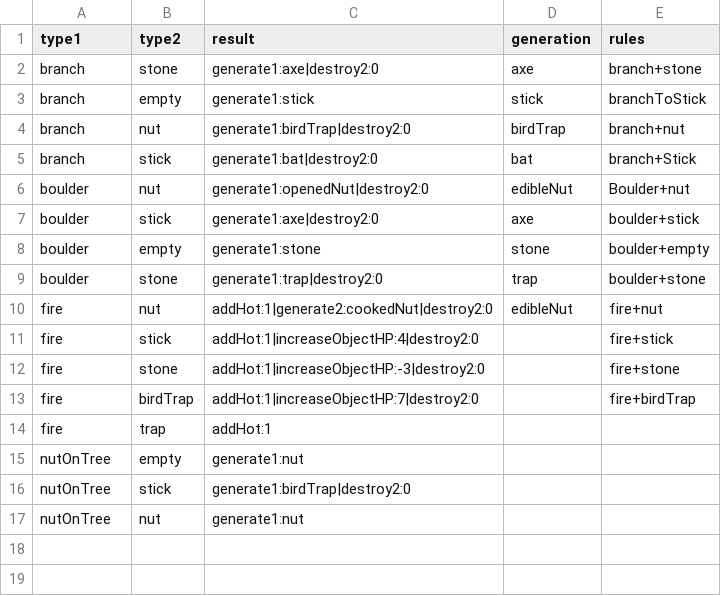
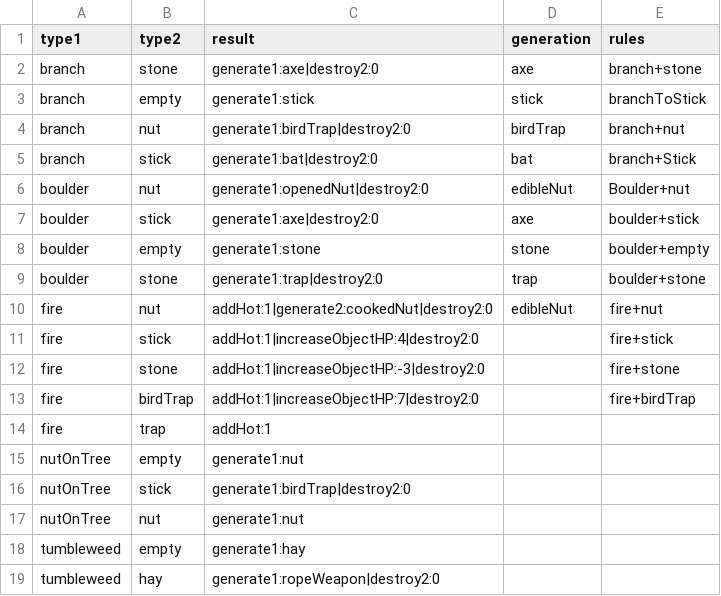
Before and after one commit to shshwdr/cozy-autumn, a CSV file: Assets/Resources/csv/combination.csv, drawn as a sheet.

```diff
--- a/Assets/Resources/csv/combination.csv
+++ b/Assets/Resources/csv/combination.csv
@@ -17 +17,3 @@ nutOnTree,stick,generate1:birdTrap|destroy2:0,,
 nutOnTree,nut,generate1:nut,,
+tumbleweed,empty,generate1:hay,,
+tumbleweed,hay,generate1:ropeWeapon|destroy2:0,,
```
Also changed, not shown: Assets/Resources/csv/cell.csv, Assets/Resources/csv/grassland.csv, 19 other files.
